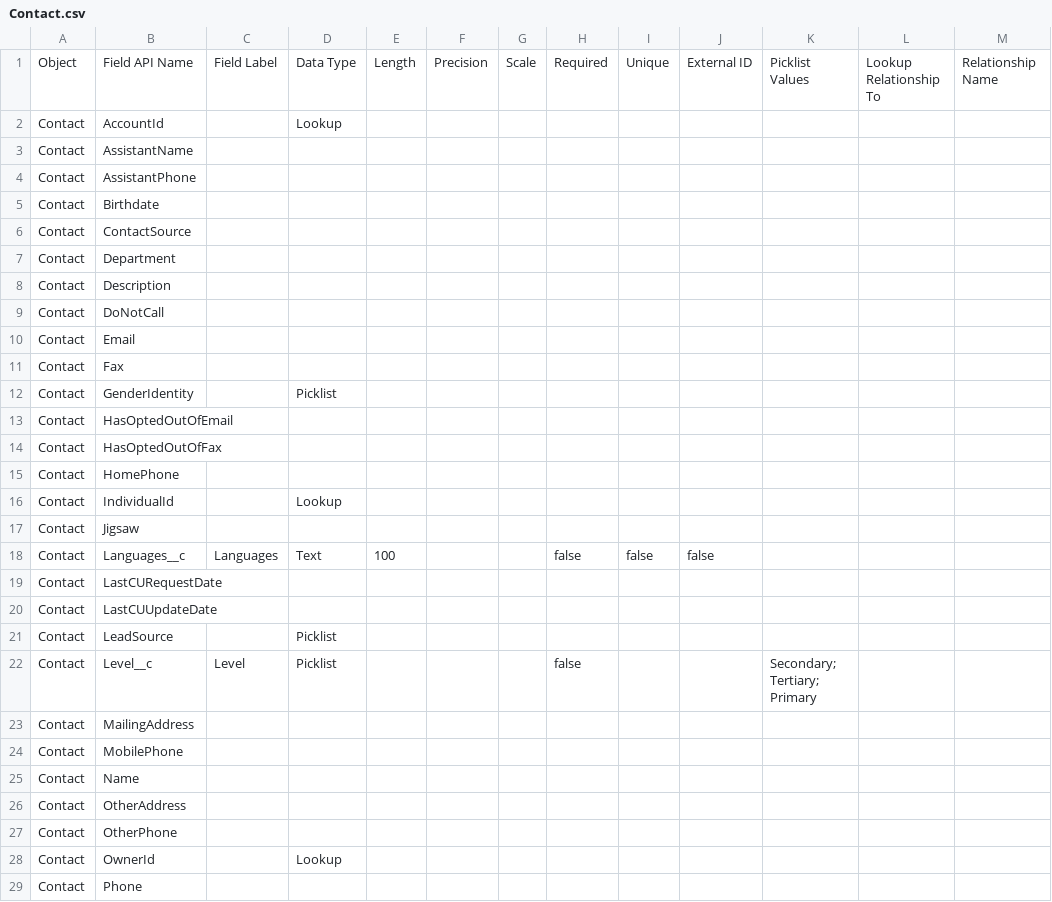
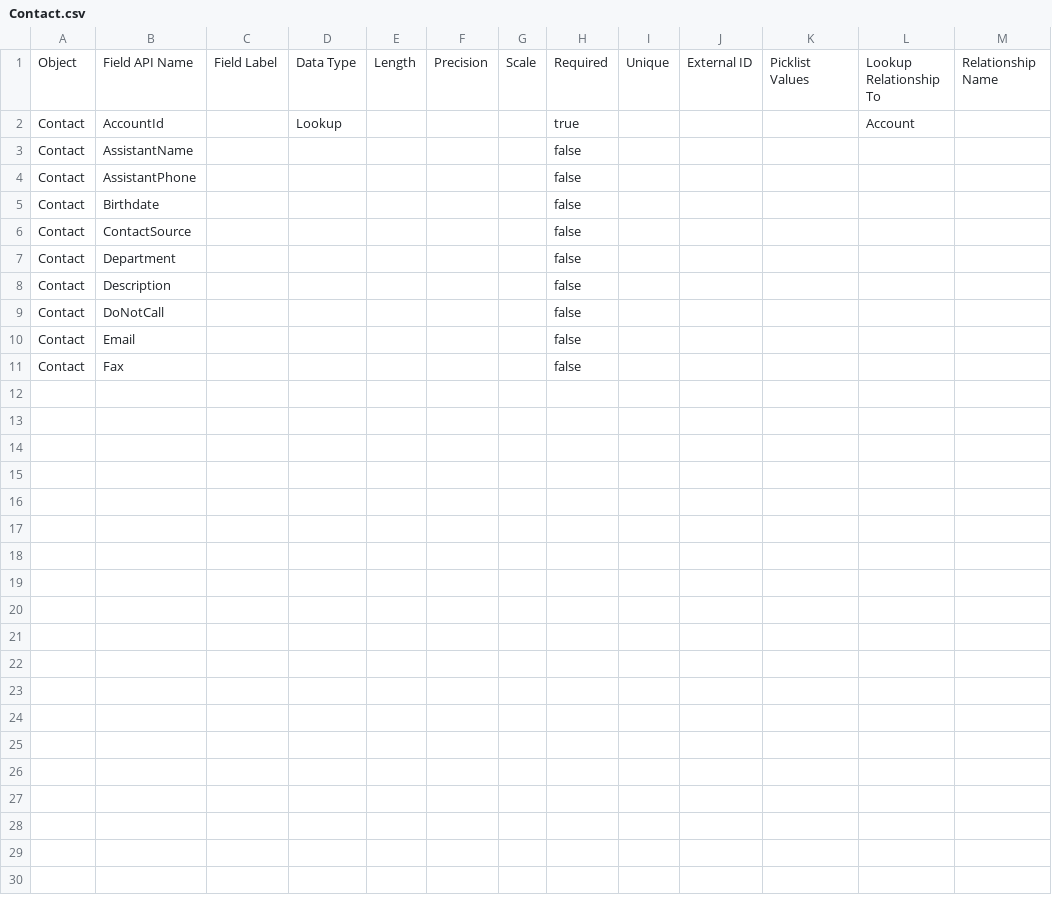
Before and after one commit to rpatelglobant/GEAI, a CSV file: GEAI_Hackathon2/Data Dictionary/Contact.csv, drawn as a sheet; only a part is shown; the diff covers the shown part only.

Commit message:
a new commit message

```diff
--- a/GEAI_Hackathon2/Data Dictionary/Contact.csv
+++ b/GEAI_Hackathon2/Data Dictionary/Contact.csv
@@ -1,29 +1,11 @@
 Object,Field API Name,Field Label,Data Type,Length,Precision,Scale,Required,Unique,External ID,Picklist Values,Lookup Relationship To,Relationship Name
-Contact,AccountId,,Lookup,,,,,,,,,
-Contact,AssistantName,,,,,,,,,,,
-Contact,AssistantPhone,,,,,,,,,,,
-Contact,Birthdate,,,,,,,,,,,
-Contact,ContactSource,,,,,,,,,,,
-Contact,Department,,,,,,,,,,,
-Contact,Description,,,,,,,,,,,
-Contact,DoNotCall,,,,,,,,,,,
-Contact,Email,,,,,,,,,,,
-Contact,Fax,,,,,,,,,,,
-Contact,GenderIdentity,,Picklist,,,,,,,,,
-Contact,HasOptedOutOfEmail,,,,,,,,,,,
-Contact,HasOptedOutOfFax,,,,,,,,,,,
-Contact,HomePhone,,,,,,,,,,,
-Contact,IndividualId,,Lookup,,,,,,,,,
-Contact,Jigsaw,,,,,,,,,,,
-Contact,Languages__c,Languages,Text,100,,,false,false,false,,,
-Contact,LastCURequestDate,,,,,,,,,,,
-Contact,LastCUUpdateDate,,,,,,,,,,,
-Contact,LeadSource,,Picklist,,,,,,,,,
-Contact,Level__c,Level,Picklist,,,,false,,,Secondary; Tertiary; Primary,,
-Contact,MailingAddress,,,,,,,,,,,
-Contact,MobilePhone,,,,,,,,,,,
-Contact,Name,,,,,,,,,,,
-Contact,OtherAddress,,,,,,,,,,,
-Contact,OtherPhone,,,,,,,,,,,
-Contact,OwnerId,,Lookup,,,,,,,,,
-Contact,Phone,,,,,,,,,,,
+Contact,AccountId,,Lookup,,,,true,,,,Account,
+Contact,AssistantName,,,,,,false,,,,,,
+Contact,AssistantPhone,,,,,,false,,,,,,
+Contact,Birthdate,,,,,,false,,,,,,
+Contact,ContactSource,,,,,,false,,,,,,
+Contact,Department,,,,,,false,,,,,,
+Contact,Description,,,,,,false,,,,,,
+Contact,DoNotCall,,,,,,false,,,,,,
+Contact,Email,,,,,,false,,,,,,
+Contact,Fax,,,,,,false,,,,,,
```
Also changed, not shown: 3 removed rows elsewhere in this file.
